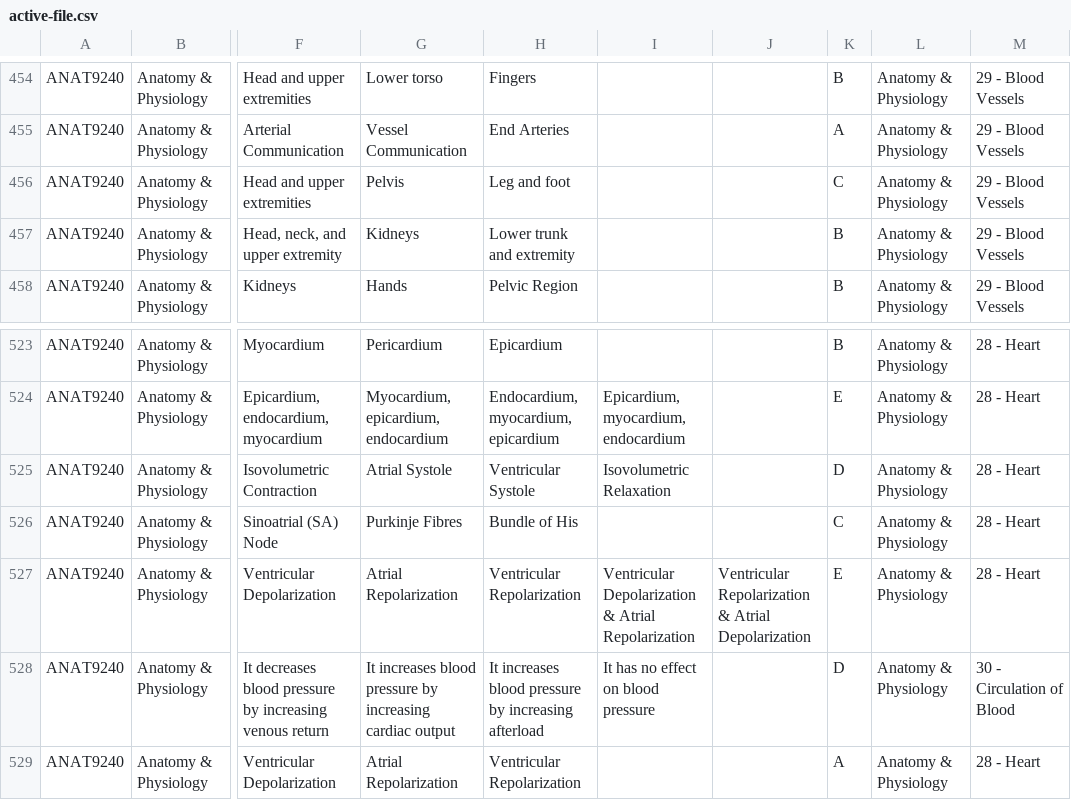
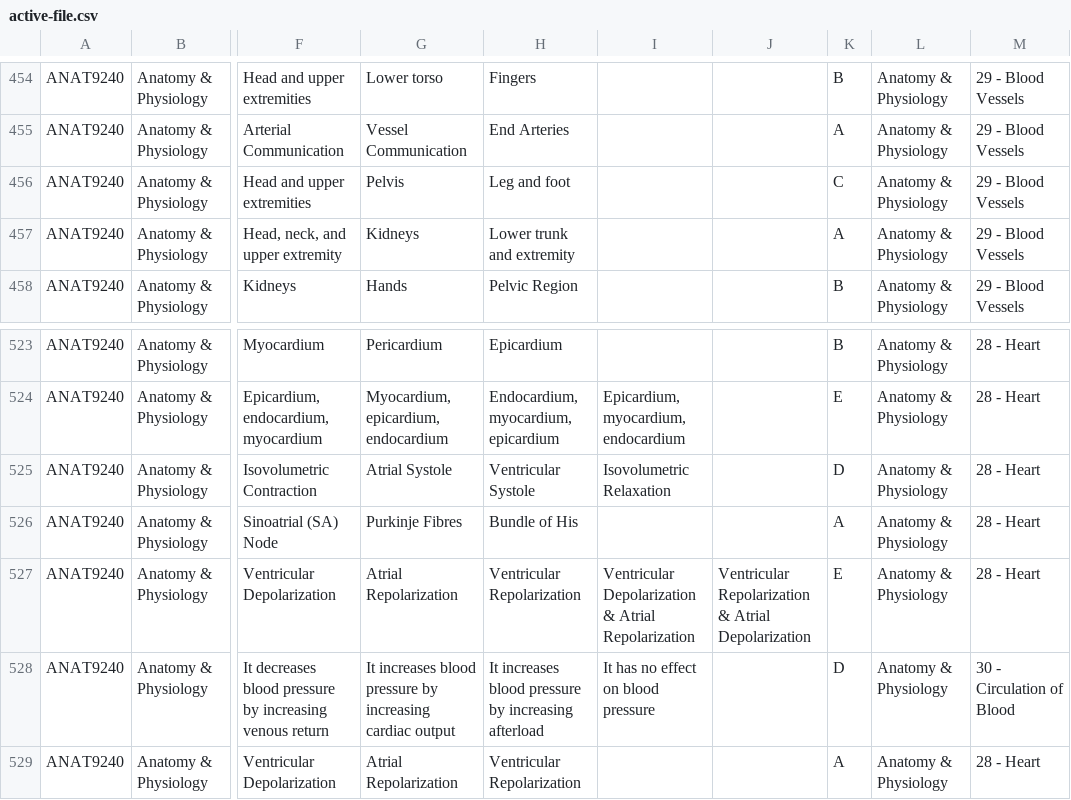
Before and after one commit to KraftyC/StudyMachine5000, a CSV file: public/active-file.csv, drawn as a sheet; only a part is shown, gaps mark what is left out; the diff names each change by its address in the sheet, - before the commit and + after, or states it on an @@ line.

Commit message:
More Minor Answer Fixes

```diff
--- a/public/active-file.csv
+++ b/public/active-file.csv
-K457: B
+K457: A
-K526: C
+K526: A
```
